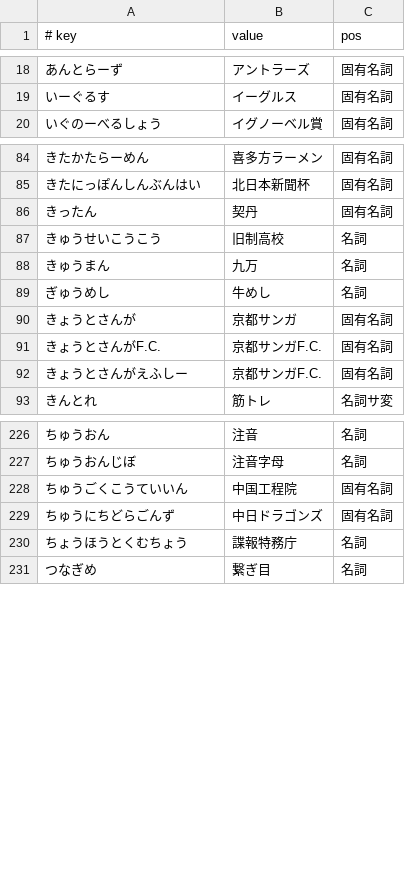
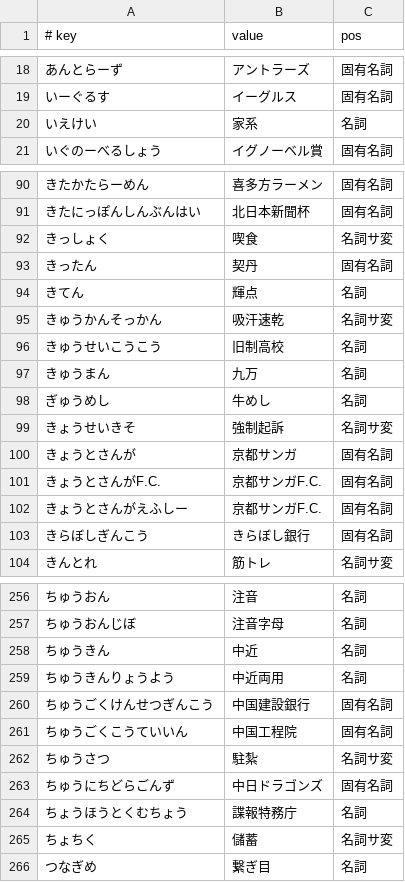
Before and after one commit to kimata1007/mozc-wai, a TSV file: src/data/dictionary_manual/words.tsv, drawn as a sheet; only a part is shown, gaps mark what is left out; the diff covers the shown part only; the diff names each change by its address in the sheet, - before the commit and + after, or states it on an @@ line.

Commit message:
Add words reported from users.
* https://github.com/google/mozc/issues/1056

#typingquality

PiperOrigin-RevId: 735625977

```diff
--- a/src/data/dictionary_manual/words.tsv
+++ b/src/data/dictionary_manual/words.tsv
+row 20: いえけい | 家系 | 名詞
+row 92: きっしょく | 喫食 | 名詞サ変
+row 94: きてん | 輝点 | 名詞
+row 95: きゅうかんそっかん | 吸汗速乾 | 名詞サ変
+row 99: きょうせいきそ | 強制起訴 | 名詞サ変
+row 103: きらぼしぎんこう | きらぼし銀行 | 固有名詞
+row 258: ちゅうきん | 中近 | 名詞
+row 259: ちゅうきんりょうよう | 中近両用 | 名詞
+row 260: ちゅうごくけんせつぎんこう | 中国建設銀行 | 固有名詞
+row 262: ちゅうさつ | 駐紮 | 名詞サ変
+row 265: ちょちく | 儲蓄 | 名詞サ変
```
Also changed, not shown: 41 added rows elsewhere in this file, src/data/dictionary_manual/places.tsv.
